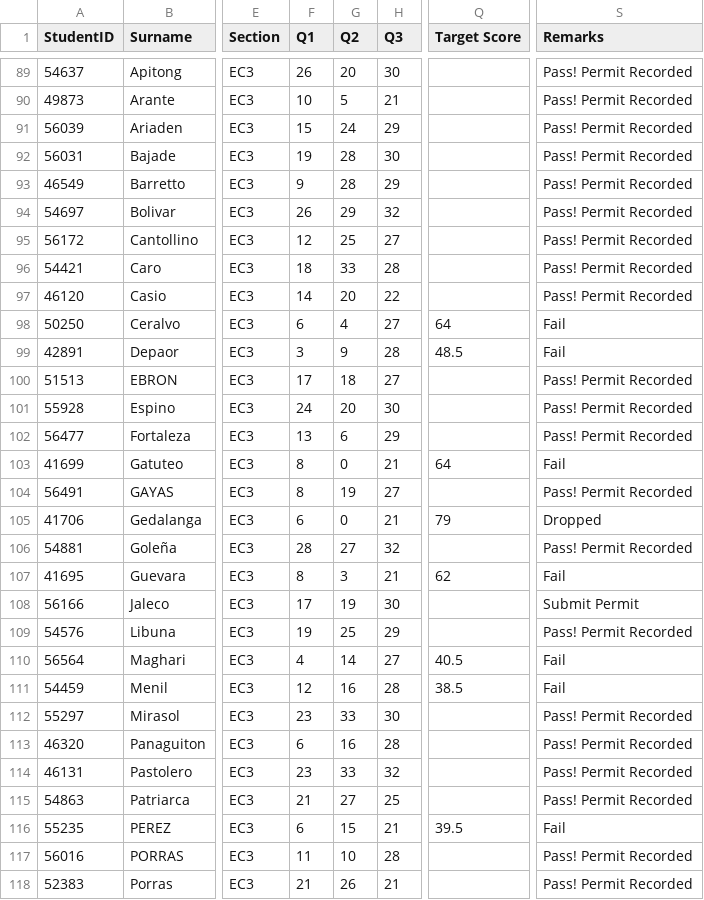
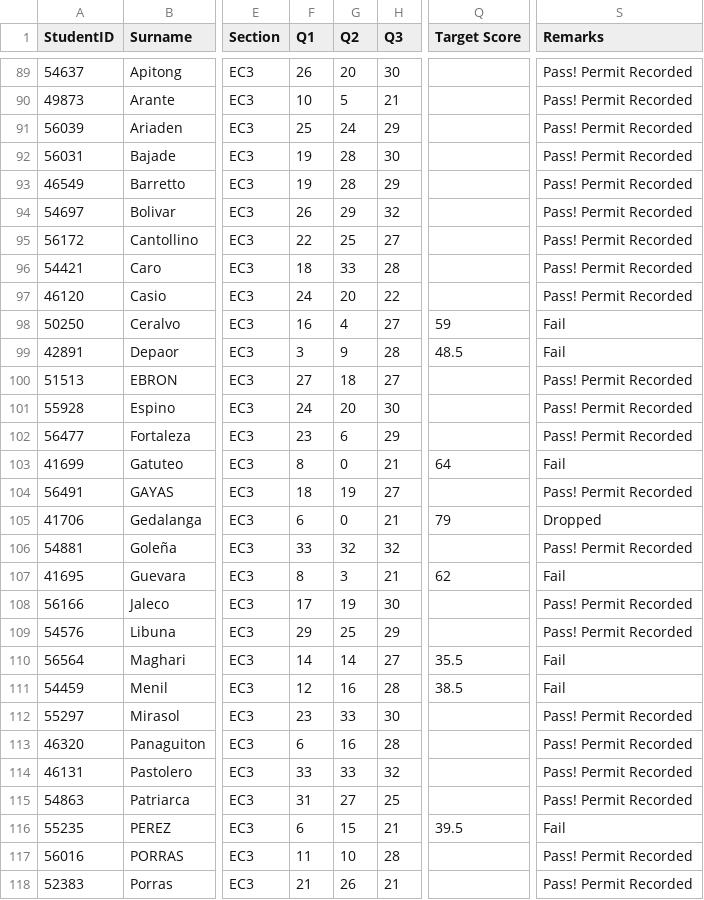
Before and after one commit to jcv-wit/1st-sem-2025-2026, a CSV file: grades_1st_25-26.csv, drawn as a sheet; only a part is shown, gaps mark what is left out; the diff covers the shown part only; the diff names each change by its address in the sheet, - before the commit and + after, or states it on an @@ line.

```diff
--- a/grades_1st_25-26.csv
+++ b/grades_1st_25-26.csv
-F91 (Q1): 15
+F91 (Q1): 25
-F93 (Q1): 9
+F93 (Q1): 19
-F95 (Q1): 12
+F95 (Q1): 22
-F97 (Q1): 14
+F97 (Q1): 24
-F98 (Q1): 6
+F98 (Q1): 16
-Q98 (Target Score): 64
+Q98 (Target Score): 59
-F100 (Q1): 17
+F100 (Q1): 27
-F102 (Q1): 13
+F102 (Q1): 23
-F104 (Q1): 8
+F104 (Q1): 18
-F106 (Q1): 28
+F106 (Q1): 33
-G106 (Q2): 27
+G106 (Q2): 32
-S108 (Remarks): Submit Permit
+S108 (Remarks): Pass! Permit Recorded
-F109 (Q1): 19
+F109 (Q1): 29
-F110 (Q1): 4
+F110 (Q1): 14
-Q110 (Target Score): 40.5
+Q110 (Target Score): 35.5
-F114 (Q1): 23
+F114 (Q1): 33
-F115 (Q1): 21
+F115 (Q1): 31
```
Also changed, not shown: 93 edited cells elsewhere in this file.
